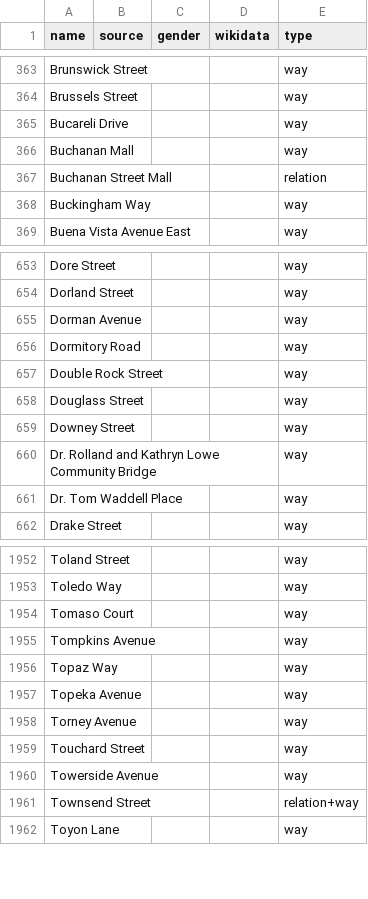
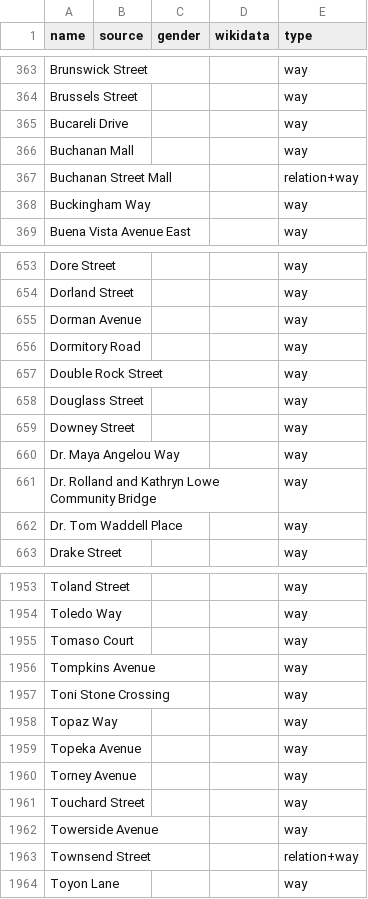
Before and after one commit to EqualStreetNames/equalstreetnames-sanfrancisco, a CSV file: data/other.csv, drawn as a sheet; only a part is shown, gaps mark what is left out; the diff names each change by its address in the sheet, - before the commit and + after, or states it on an @@ line.

```diff
--- a/data/other.csv
+++ b/data/other.csv
-E367 (type): relation
+E367 (type): relation+way
+row 660: Dr. Maya Angelou Way |  |  |  | way
+row 1957: Toni Stone Crossing |  |  |  | way
```
Also changed, not shown: 4 other files.
